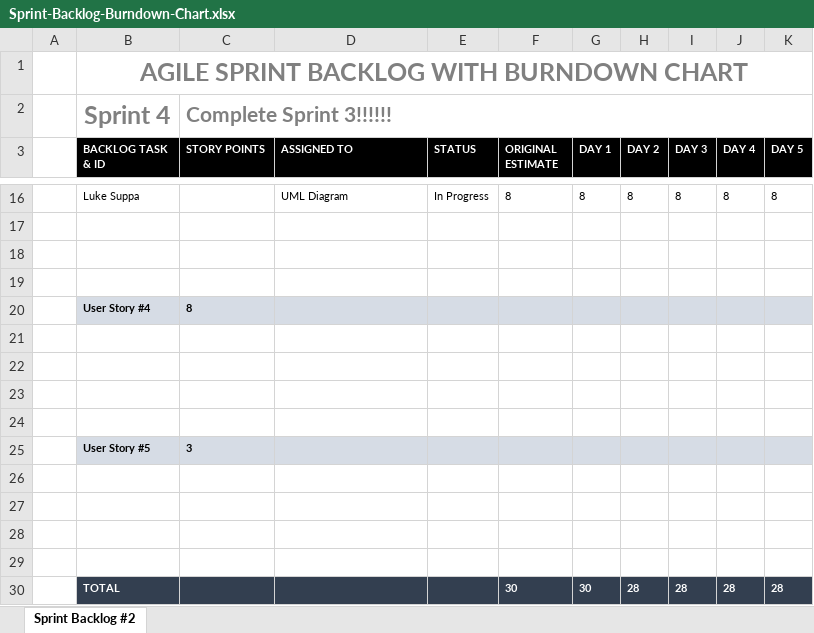
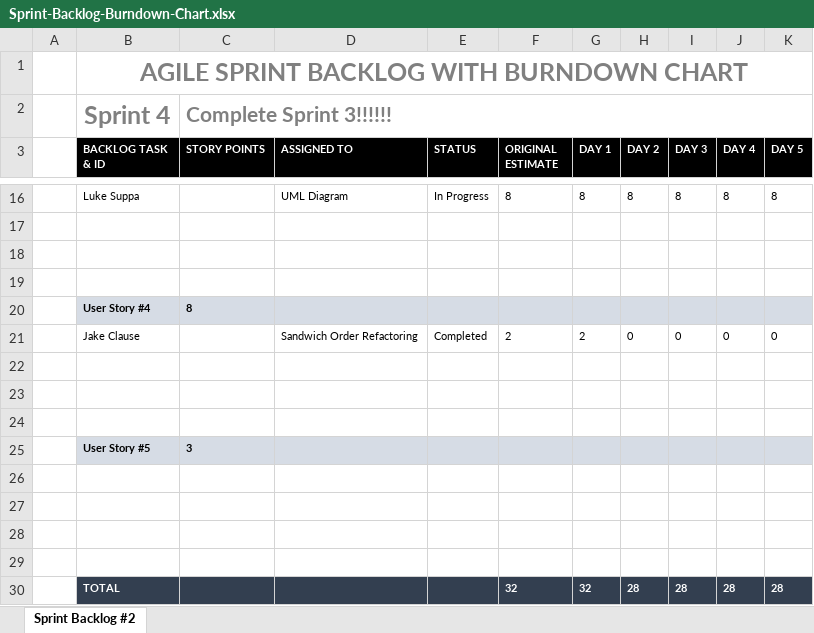
Before and after one commit to tabato/sandwichTruckProj., an Excel workbook: Sprints/Sprint-Backlog-Burndown-Chart.xlsx, sheet Sprint Backlog #2, drawn as a sheet; only a part is shown, gaps mark what is left out; values as stored, in another font and other column widths than the file's, no borders; charts and pictures not drawn; the diff names each change by its address in the sheet, - before the commit and + after, or states it on an @@ line.

Commit message:
Updated Burndown Chart

```diff
--- a/Sprints/Sprint-Backlog-Burndown-Chart.xlsx (sheet Sprint Backlog #2)
+++ b/Sprints/Sprint-Backlog-Burndown-Chart.xlsx (sheet Sprint Backlog #2)
-row 21: (empty)
+row 21:  | Jake Clause |  | Sandwich Order Refactoring | Completed | 2 | 2 | 0 | 0 | 0 | 0
-F30 (ORIGINAL ESTIMATE): 30
+F30 (ORIGINAL ESTIMATE): 32
-G30 (DAY 1): 30
+G30 (DAY 1): 32
```
Also changed, not shown: charts or pictures.
